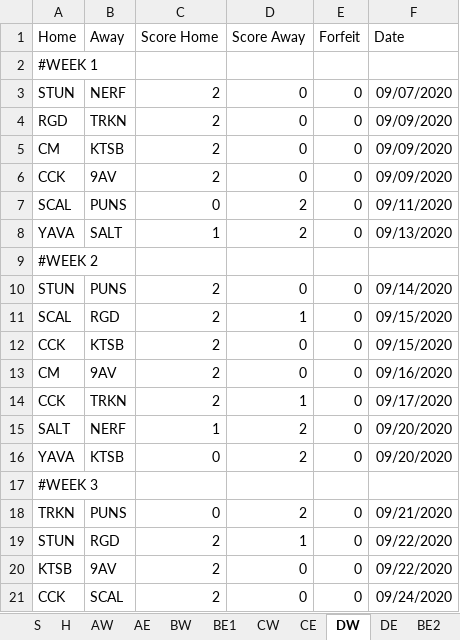
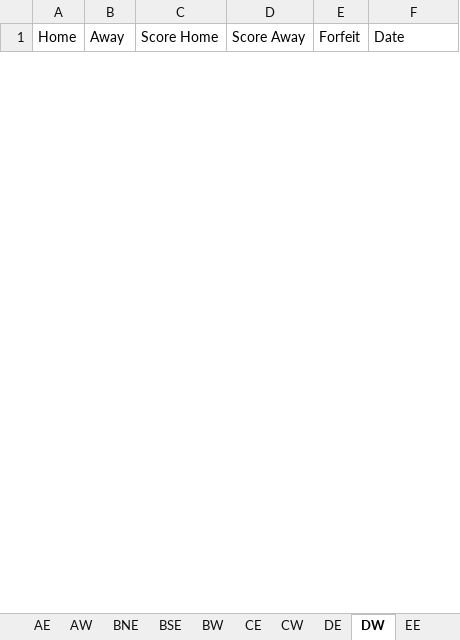
Before and after one commit to Will-McBurney/NGSSimulator, an Excel workbook: data/schedules/Schedules.xlsx, sheet DW, drawn as a sheet; only a part is shown; values as stored, in another font and other column widths than the file's, no borders; charts and pictures not drawn; removed rows and columns are numbered as before the commit, all else as after; the diff covers the shown part only; the diff names each change by its address in the sheet, - before the commit and + after, or states it on an @@ line.

```diff
--- a/data/schedules/Schedules.xlsx (sheet DW)
+++ b/data/schedules/Schedules.xlsx (sheet DW)
-sheet tab: BE1
+sheet tab: BNE
-sheet tab: BE2
+sheet tab: BSE
+sheet tab: EE
@@ sheet tab order changed: AE | AW | BNE | BSE | BW | CE | CW | DE | DW | EE @@
-row 2: #WEEK 1
-row 3: STUN | NERF | 2 | 0 | 0 | 09/07/2020
-row 4: RGD | TRKN | 2 | 0 | 0 | 09/09/2020
-row 5: CM | KTSB | 2 | 0 | 0 | 09/09/2020
-row 6: CCK | 9AV | 2 | 0 | 0 | 09/09/2020
-row 7: SCAL | PUNS | 0 | 2 | 0 | 09/11/2020
-row 8: YAVA | SALT | 1 | 2 | 0 | 09/13/2020
-row 9: #WEEK 2
-row 10: STUN | PUNS | 2 | 0 | 0 | 09/14/2020
-row 11: SCAL | RGD | 2 | 1 | 0 | 09/15/2020
-row 12: CCK | KTSB | 2 | 0 | 0 | 09/15/2020
-row 13: CM | 9AV | 2 | 0 | 0 | 09/16/2020
-row 14: CCK | TRKN | 2 | 1 | 0 | 09/17/2020
-row 15: SALT | NERF | 1 | 2 | 0 | 09/20/2020
-row 16: YAVA | KTSB | 0 | 2 | 0 | 09/20/2020
-row 17: #WEEK 3
-row 18: TRKN | PUNS | 0 | 2 | 0 | 09/21/2020
-row 19: STUN | RGD | 2 | 1 | 0 | 09/22/2020
-row 20: KTSB | 9AV | 2 | 0 | 0 | 09/22/2020
-row 21: CCK | SCAL | 2 | 0 | 0 | 09/24/2020
```
Also changed, not shown: 66 added rows and 57 removed rows elsewhere in this sheet, sheet CW, sheet CE, sheet H, sheet DE, sheet BW, sheet AE, 3 more sheets, other sheet tabs, charts or pictures, 7 other files.
